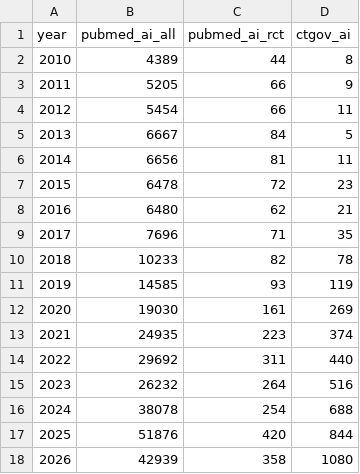
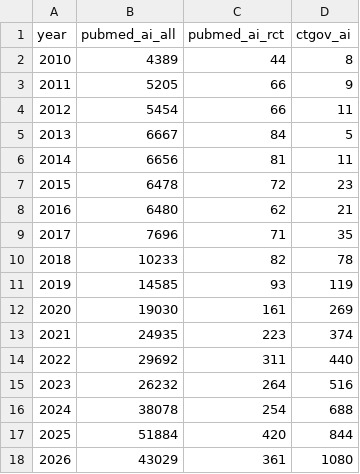
Before and after one commit to fb-121/canada-health-signals, a CSV file: data/ai/year_counts.csv, drawn as a sheet.

```diff
--- a/data/ai/year_counts.csv
+++ b/data/ai/year_counts.csv
@@ -16,3 +16,3 @@ year,pubmed_ai_all,pubmed_ai_rct,ctgov_ai
 2024,38078,254,688
-2025,51876,420,844
-2026,42939,358,1080
+2025,51884,420,844
+2026,43029,361,1080
```
Also changed, not shown: data/probe_log.csv, 8 other files.
